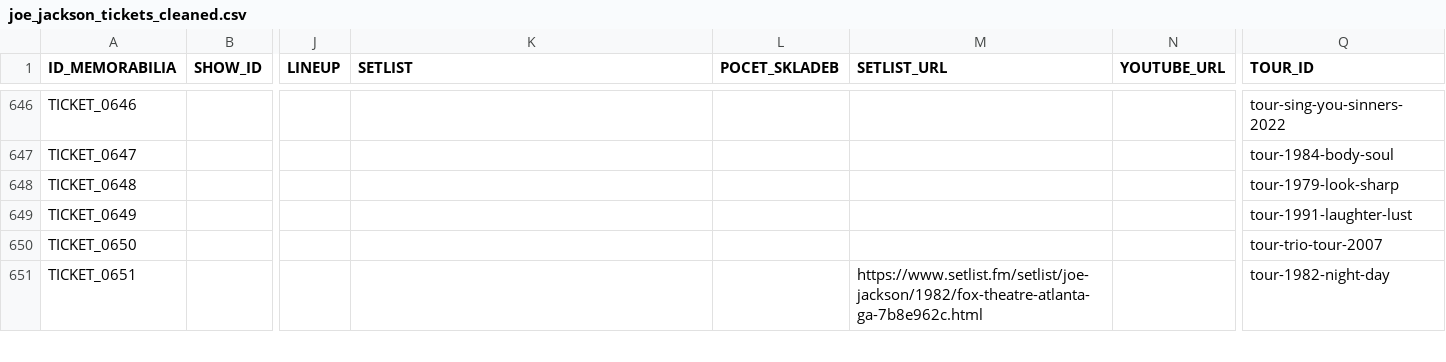
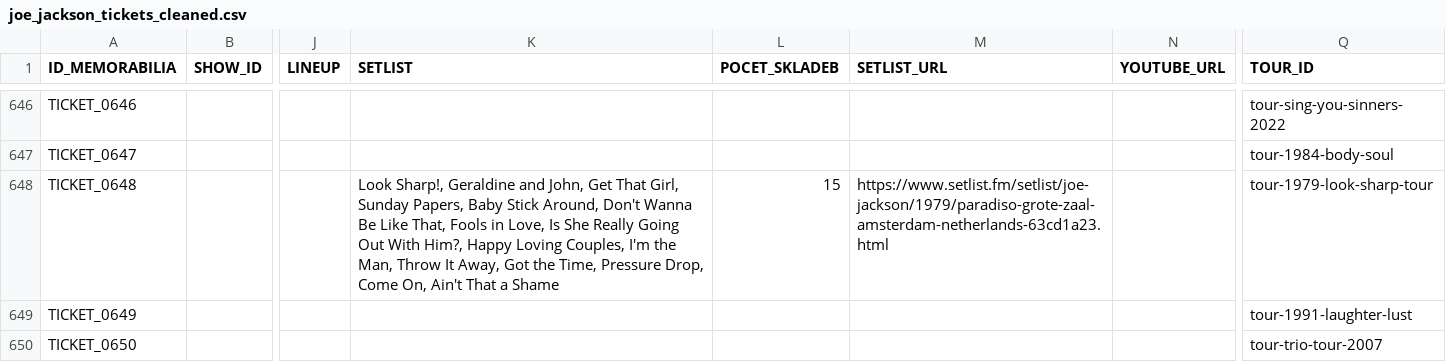
Before and after one commit to 19forever/joe-jackson-tickets-v2, a CSV file: joe_jackson_tickets_cleaned.csv, drawn as a sheet; only a part is shown, gaps mark what is left out; the shorter side is filled out with more unchanged rows; the diff names each change by its address in the sheet, - before the commit and + after, or states it on an @@ line.

Commit message:
Update ticket metadata via Admin Editor

```diff
--- a/joe_jackson_tickets_cleaned.csv
+++ b/joe_jackson_tickets_cleaned.csv
-K648 (SETLIST): (empty)
+K648 (SETLIST): Look Sharp!, Geraldine and John, Get That Girl, Sunday Papers, Baby Stick Around, Don't Wanna Be Like That, Fools in Love, Is She Really Going Out With Him?, Happy Loving Couples, I'm the Man, Throw It Away, Got the Time, Pressure Drop, Come On, Ain't That a Shame
-L648 (POCET_SKLADEB): (empty)
+L648 (POCET_SKLADEB): 15
-M648 (SETLIST_URL): (empty)
+M648 (SETLIST_URL): https://www.setlist.fm/setlist/joe-jackson/1979/paradiso-grote-zaal-amsterdam-netherlands-63cd1a23.html
-Q648 (TOUR_ID): tour-1979-look-sharp
+Q648 (TOUR_ID): tour-1979-look-sharp-tour
```
